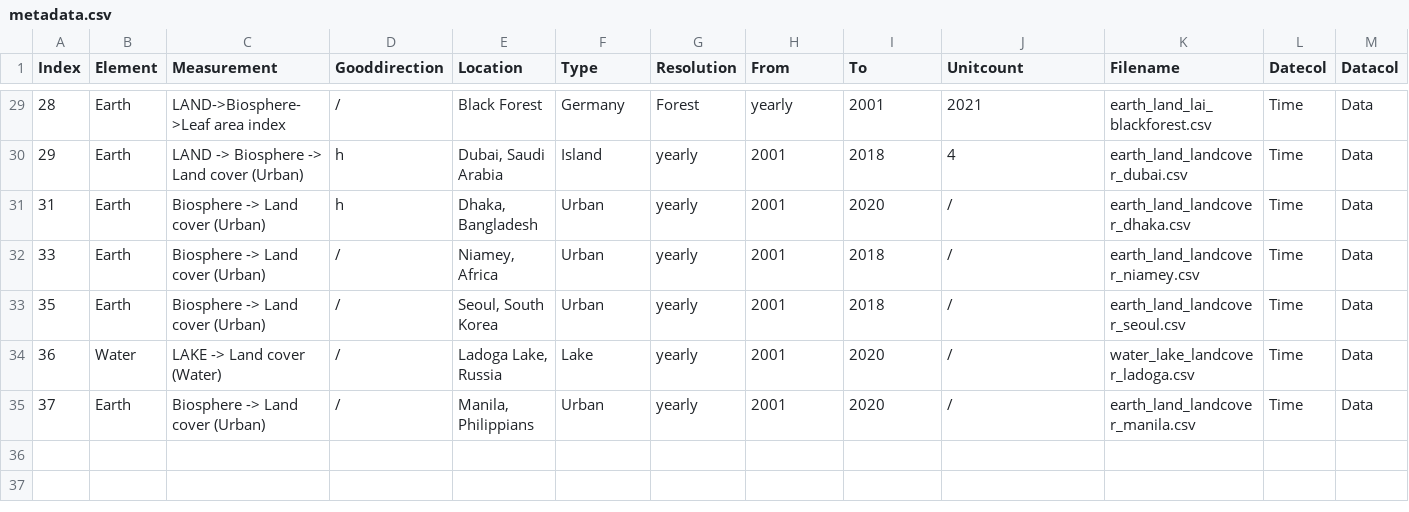
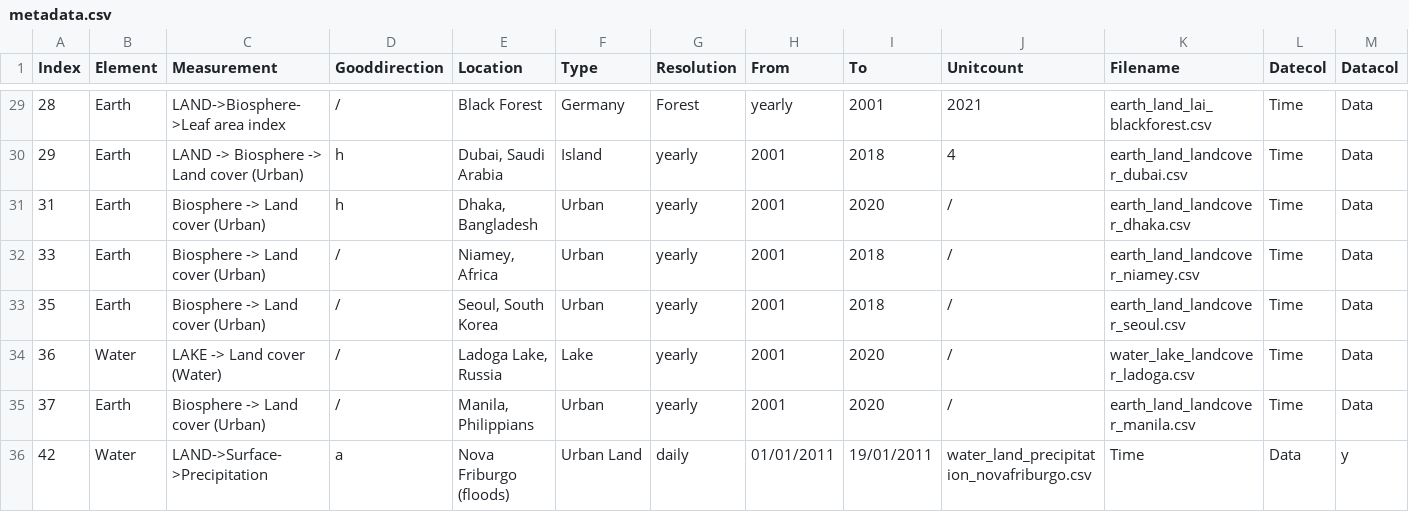
Before and after one commit to merlin-lacuna/stories-from-home-v1, a CSV file: data/metadata.csv, drawn as a sheet; only a part is shown, gaps mark what is left out; rows hold the shown columns only; the diff names each change by its address in the sheet, - before the commit and + after, or states it on an @@ line.

```diff
--- a/data/metadata.csv
+++ b/data/metadata.csv
+row 36: 42 | Water | LAND->Surface->Precipitation | a | Nova Friburgo (floods) | Urban Land | daily | 01/01/2011 | 19/01/2011 | water_land_precipitation_novafriburgo.csv | Time | Data | y
```
Also changed, not shown: 1 other file.
